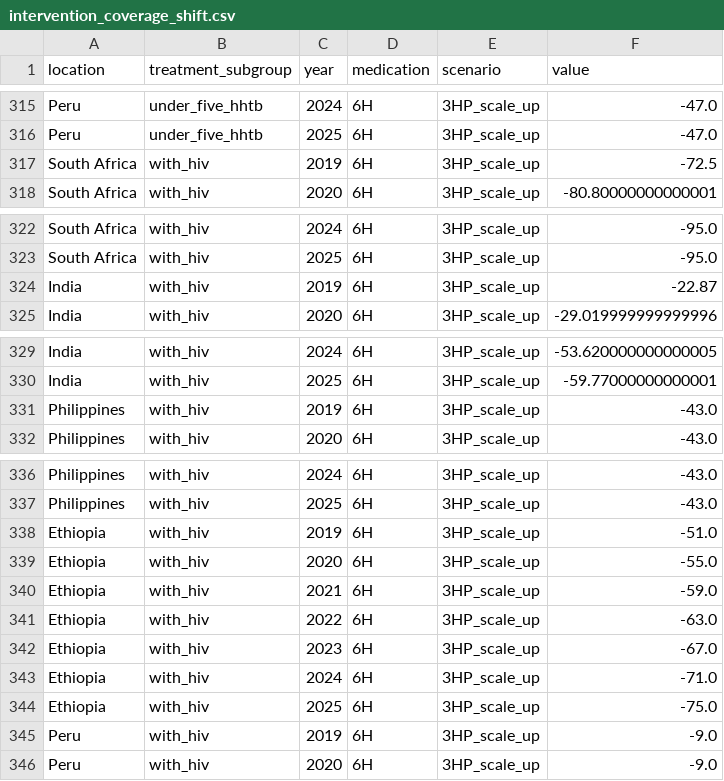
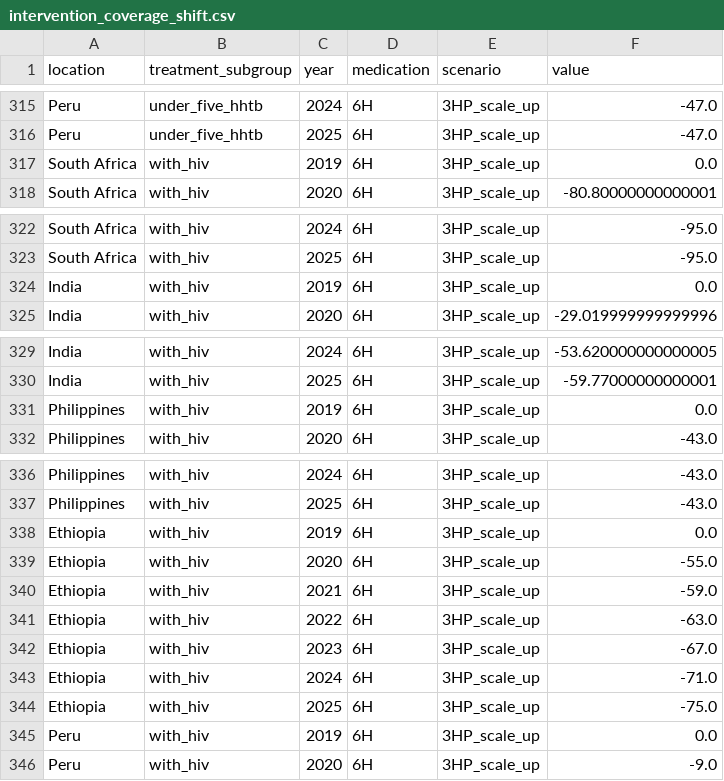
Before and after one commit to ihmeuw/vivarium_csu_ltbi, a CSV file: src/vivarium_csu_ltbi/data/intervention_coverage_shift.csv, drawn as a sheet; only a part is shown, gaps mark what is left out; the diff covers the shown part only.

```diff
--- a/src/vivarium_csu_ltbi/data/intervention_coverage_shift.csv
+++ b/src/vivarium_csu_ltbi/data/intervention_coverage_shift.csv
@@ -316,3 +316,3 @@ Peru,under_five_hhtb,2024,6H,3HP_scale_up,-47.0
 Peru,under_five_hhtb,2025,6H,3HP_scale_up,-47.0
-South Africa,with_hiv,2019,6H,3HP_scale_up,-72.5
+South Africa,with_hiv,2019,6H,3HP_scale_up,0.0
 South Africa,with_hiv,2020,6H,3HP_scale_up,-80.80000000000001
@@ -323,3 +323,3 @@ South Africa,with_hiv,2024,6H,3HP_scale_up,-95.0
 South Africa,with_hiv,2025,6H,3HP_scale_up,-95.0
-India,with_hiv,2019,6H,3HP_scale_up,-22.87
+India,with_hiv,2019,6H,3HP_scale_up,0.0
 India,with_hiv,2020,6H,3HP_scale_up,-29.019999999999996
@@ -330,3 +330,3 @@ India,with_hiv,2024,6H,3HP_scale_up,-53.620000000000005
 India,with_hiv,2025,6H,3HP_scale_up,-59.77000000000001
-Philippines,with_hiv,2019,6H,3HP_scale_up,-43.0
+Philippines,with_hiv,2019,6H,3HP_scale_up,0.0
 Philippines,with_hiv,2020,6H,3HP_scale_up,-43.0
@@ -337,3 +337,3 @@ Philippines,with_hiv,2024,6H,3HP_scale_up,-43.0
 Philippines,with_hiv,2025,6H,3HP_scale_up,-43.0
-Ethiopia,with_hiv,2019,6H,3HP_scale_up,-51.0
+Ethiopia,with_hiv,2019,6H,3HP_scale_up,0.0
 Ethiopia,with_hiv,2020,6H,3HP_scale_up,-55.0
@@ -344,3 +344,3 @@ Ethiopia,with_hiv,2024,6H,3HP_scale_up,-71.0
 Ethiopia,with_hiv,2025,6H,3HP_scale_up,-75.0
-Peru,with_hiv,2019,6H,3HP_scale_up,-9.0
+Peru,with_hiv,2019,6H,3HP_scale_up,0.0
 Peru,with_hiv,2020,6H,3HP_scale_up,-9.0
```
Also changed, not shown: 15 edited cells elsewhere in this file.
